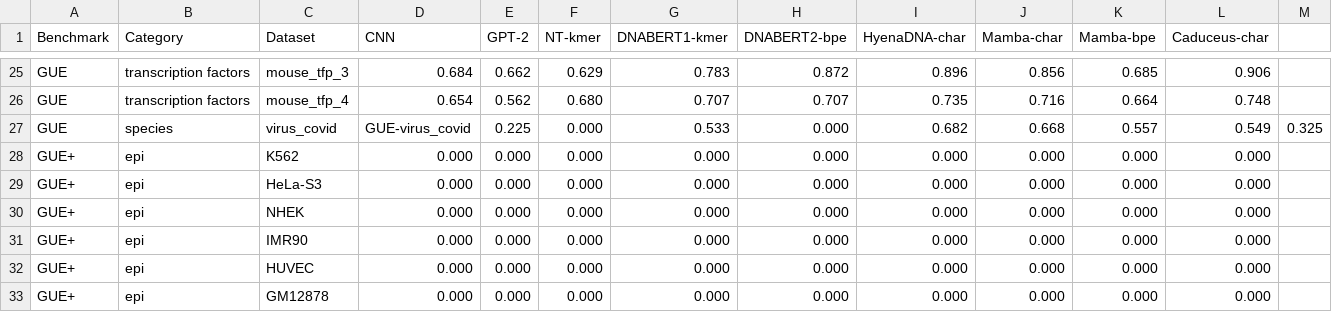
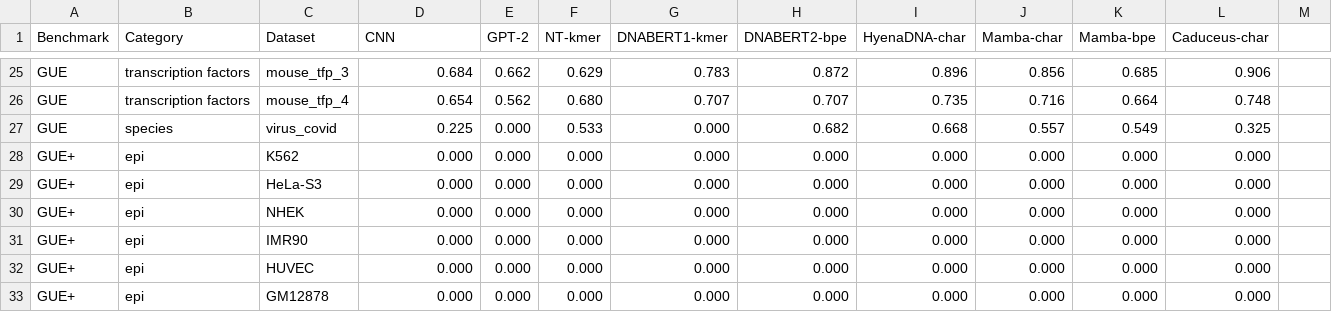
Before and after one commit to leannmlindsey/gLM_tokenization, a CSV file: data/benchmark_acc_raw.csv, drawn as a sheet; only a part is shown, gaps mark what is left out.

Commit message:
fixed covid columns

```diff
--- a/data/benchmark_acc_raw.csv
+++ b/data/benchmark_acc_raw.csv
@@ -26,3 +26,3 @@ GUE,transcription factors,mouse_tfp_3,0.684,0.662,0.629,0.783,0.872,0.896,0.856,
 GUE,transcription factors,mouse_tfp_4,0.654,0.562,0.680,0.707,0.707,0.735,0.716,0.664,0.748
-GUE,species,virus_covid,GUE-virus_covid,0.225,0.000,0.533,0.000,0.682,0.668,0.557,0.549,0.325
+GUE,species,virus_covid,0.225,0.000,0.533,0.000,0.682,0.668,0.557,0.549,0.325
 GUE+,epi,K562,0.000,0.000,0.000,0.000,0.000,0.000,0.000,0.000,0.000
```
